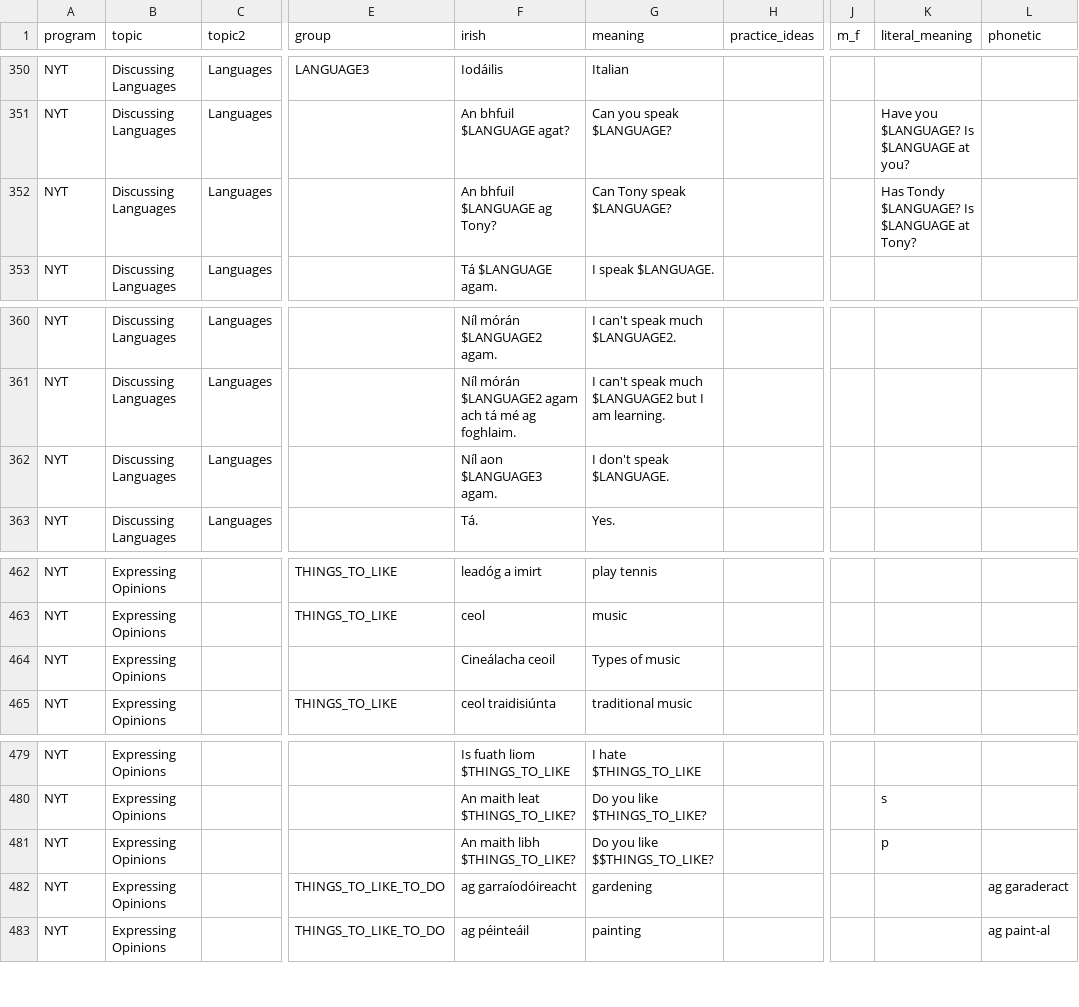
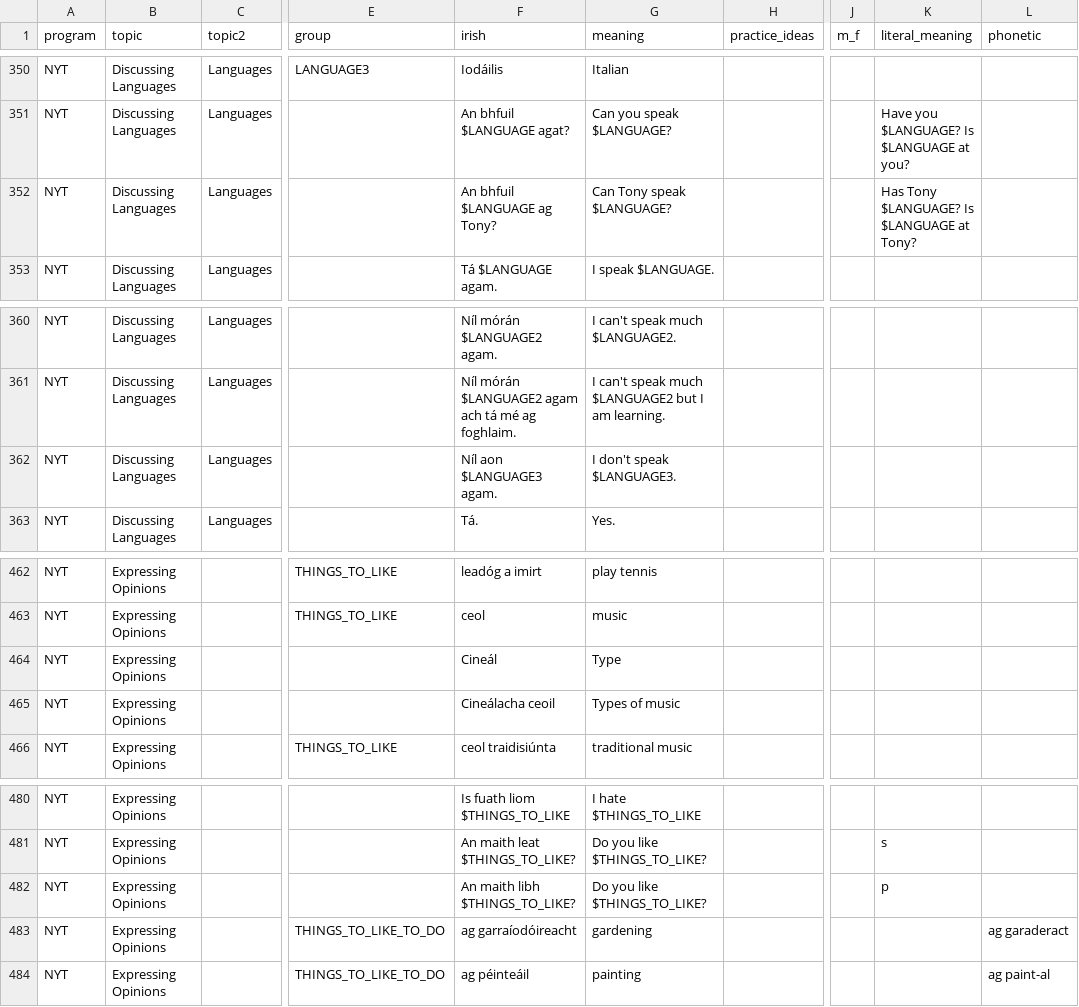
Before and after one commit to michaelw730/irish, a CSV file: vocab.csv, drawn as a sheet; only a part is shown, gaps mark what is left out; addresses are those after the commit; the diff covers the shown part only; the diff names each change by its address in the sheet, - before the commit and + after, or states it on an @@ line.

```diff
--- a/vocab.csv
+++ b/vocab.csv
-K352 (literal_meaning): Has Tondy $LANGUAGE? Is $LANGUAGE at Tony?
+K352 (literal_meaning): Has Tony $LANGUAGE? Is $LANGUAGE at Tony?
-G362 (meaning): I don't speak $LANGUAGE.
+G362 (meaning): I don't speak $LANGUAGE3.
@@ row 491 moved to row 464: NYT @@
-G482 (meaning): Do you like $$THINGS_TO_LIKE?
+G482 (meaning): Do you like $THINGS_TO_LIKE?
```
Also changed, not shown: 14 edited cells elsewhere in this file, 1 other file.
